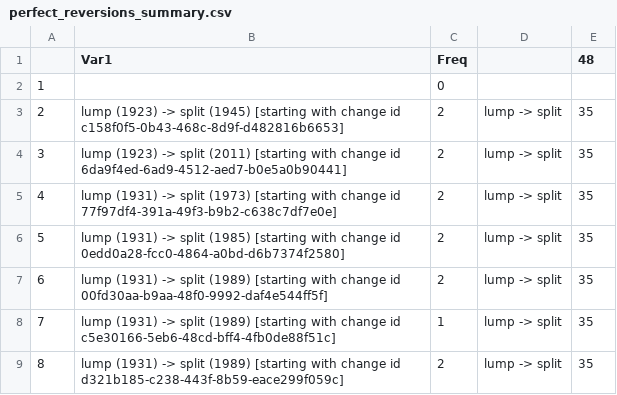
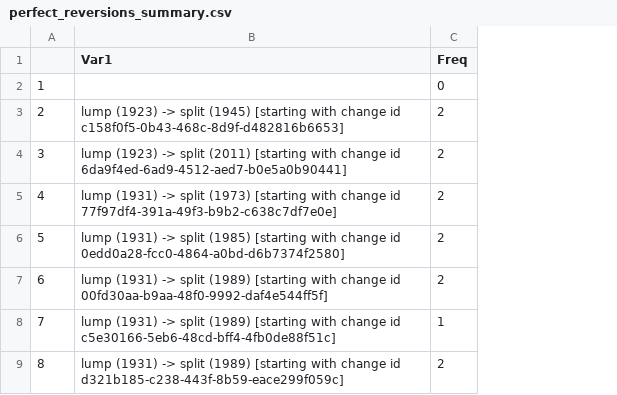
Before and after one commit to gaurav/scinames, a CSV file: Test Cases/AOU Checklists/analysis_by_year/tables/perfect_reversions_summary.csv, drawn as a sheet; only a part is shown; the diff names each change by its address in the sheet, - before the commit and + after, or states it on an @@ line.

```diff
--- a/Test Cases/AOU Checklists/analysis_by_year/tables/perfect_reversions_summary.csv
+++ b/Test Cases/AOU Checklists/analysis_by_year/tables/perfect_reversions_summary.csv
-column D, rows 3-9: all lump -> split
-column E (48), rows 3-9: all 35
```
Also changed, not shown: 2 other files.
